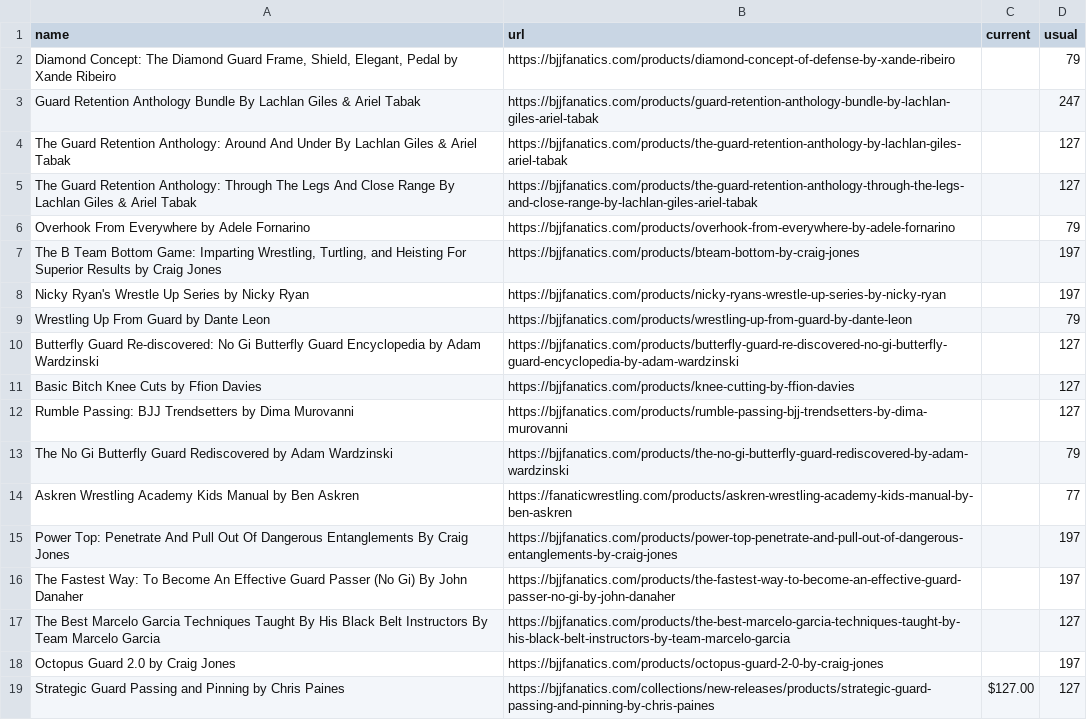
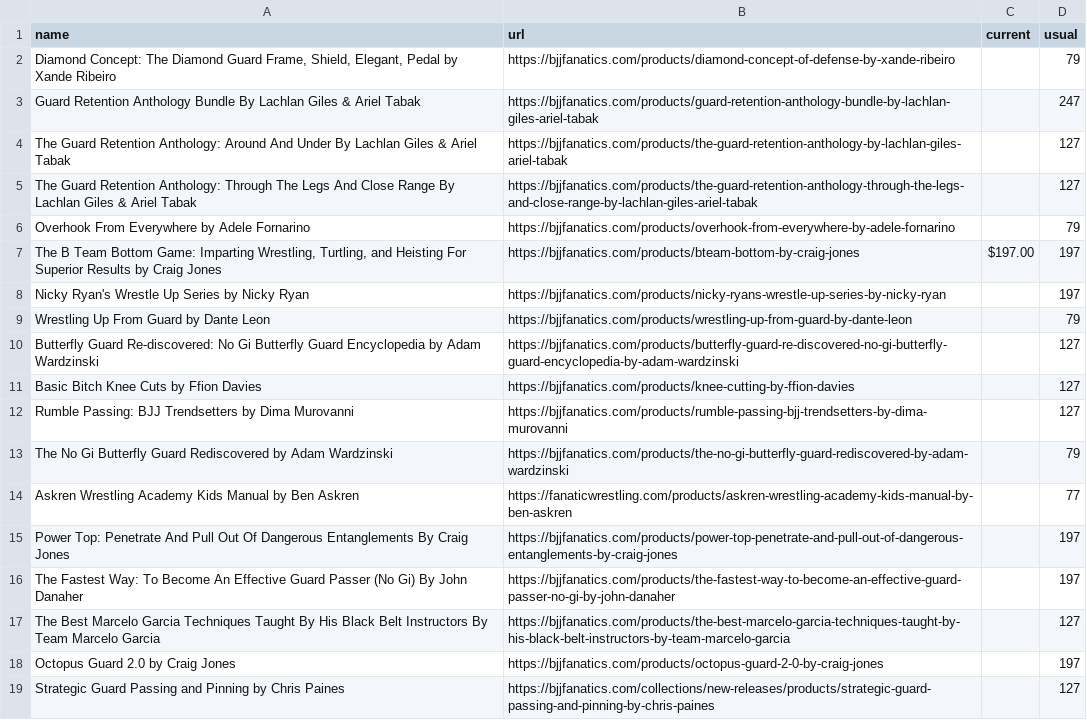
Before and after one commit to eyeseast/fanatics, a CSV file: prices.csv, drawn as a sheet.

```diff
--- a/prices.csv
+++ b/prices.csv
@@ -6,3 +6,3 @@ The Guard Retention Anthology: Through The Legs And Close Range By Lachlan Giles
 Overhook From Everywhere by Adele Fornarino,https://bjjfanatics.com/products/overhook-from-everywhere-by-adele-fornarino,,79
-"The B Team Bottom Game: Imparting Wrestling, Turtling, and Heisting For Superior Results by Craig Jones",https://bjjfanatics.com/products/bteam-bottom-by-craig-jones,,197
+"The B Team Bottom Game: Imparting Wrestling, Turtling, and Heisting For Superior Results by Craig Jones",https://bjjfanatics.com/products/bteam-bottom-by-craig-jones,$197.00,197
 Nicky Ryan's Wrestle Up Series by Nicky Ryan,https://bjjfanatics.com/products/nicky-ryans-wrestle-up-series-by-nicky-ryan,,197
@@ -18,2 +18,2 @@ The Best Marcelo Garcia Techniques Taught By His Black Belt Instructors By Team
 Octopus Guard 2.0 by Craig Jones,https://bjjfanatics.com/products/octopus-guard-2-0-by-craig-jones,,197
-Strategic Guard Passing and Pinning by Chris Paines,https://bjjfanatics.com/collections/new-releases/products/strategic-guard-passing-and-pinning-by-chris-paines,$127.00,127
+Strategic Guard Passing and Pinning by Chris Paines,https://bjjfanatics.com/collections/new-releases/products/strategic-guard-passing-and-pinning-by-chris-paines,,127
```
Also changed, not shown: 1 other file.
